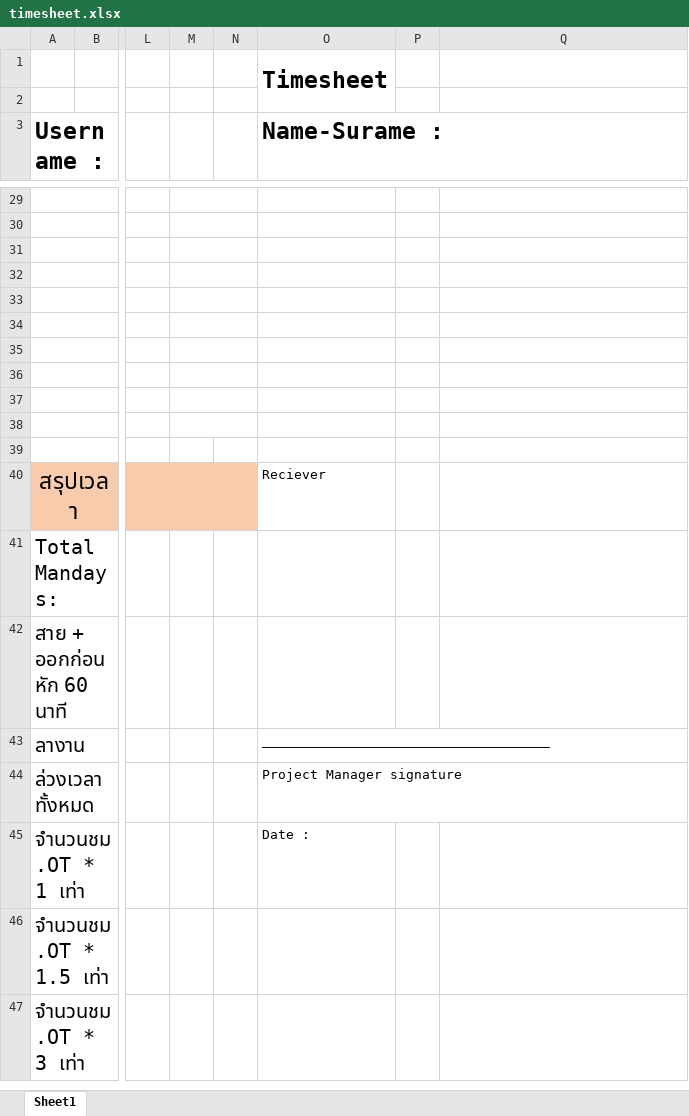
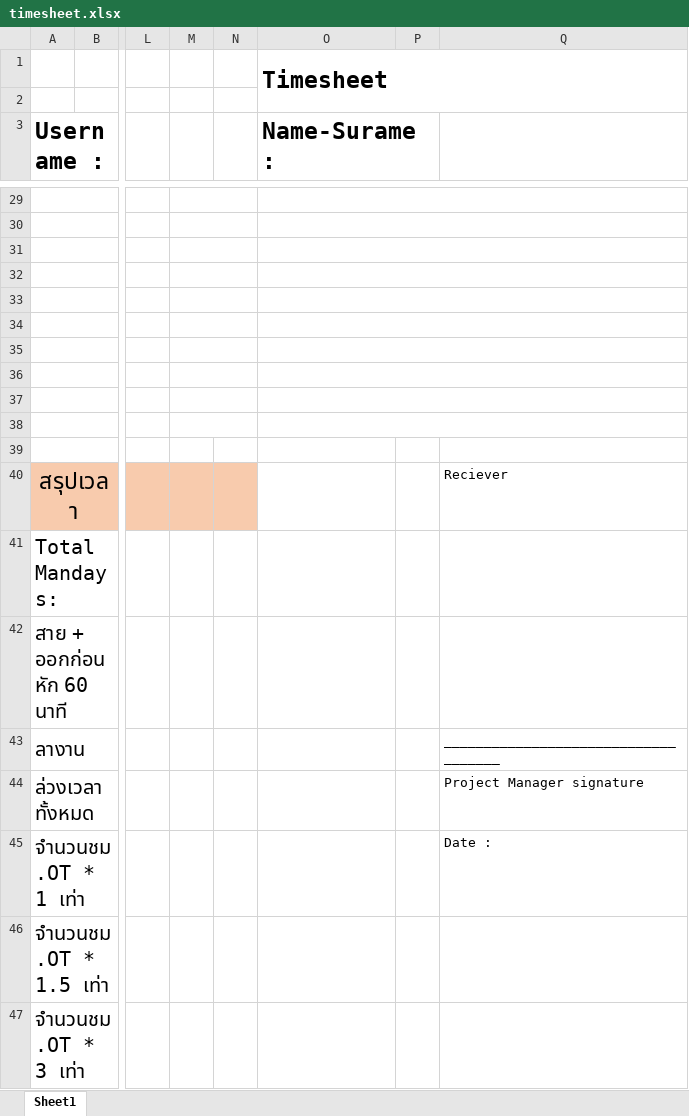
Before and after one commit to ballbonn1002/cubeproject, an Excel workbook: ROOT/WebContent/upload/template/timesheet.xlsx, sheet Sheet1, drawn as a sheet; only a part is shown, gaps mark what is left out; values as stored, in another font and other column widths than the file's, no borders; charts and pictures not drawn; the diff covers the shown part only; the diff names each change by its address in the sheet, - before the commit and + after, or states it on an @@ line.

```diff
--- a/ROOT/WebContent/upload/template/timesheet.xlsx (sheet Sheet1)
+++ b/ROOT/WebContent/upload/template/timesheet.xlsx (sheet Sheet1)
-O1:O2 merged
+O1:Q2 merged
+O3:P3 merged
+O29:Q29 merged
+O30:Q30 merged
+O31:Q31 merged
+O32:Q32 merged
+O33:Q33 merged
+O34:Q34 merged
+O35:Q35 merged
+O36:Q36 merged
+O37:Q37 merged
+O38:Q38 merged
-O40 (Name-Surame :): Reciever
+O40 (Name-Surame :): (empty)
-Q40: (empty)
+Q40: Reciever
-O43 (Name-Surame :): ____________________________________
+O43 (Name-Surame :): (empty)
-Q43: (empty)
+Q43: ____________________________________
-O44 (Name-Surame :): Project Manager signature
+O44 (Name-Surame :): (empty)
-Q44: (empty)
+Q44: Project Manager signature
-O45 (Name-Surame :): Date :
+O45 (Name-Surame :): (empty)
-Q45: (empty)
+Q45: Date :
```
Also changed, not shown: cell formats and merged cells elsewhere in this sheet.
